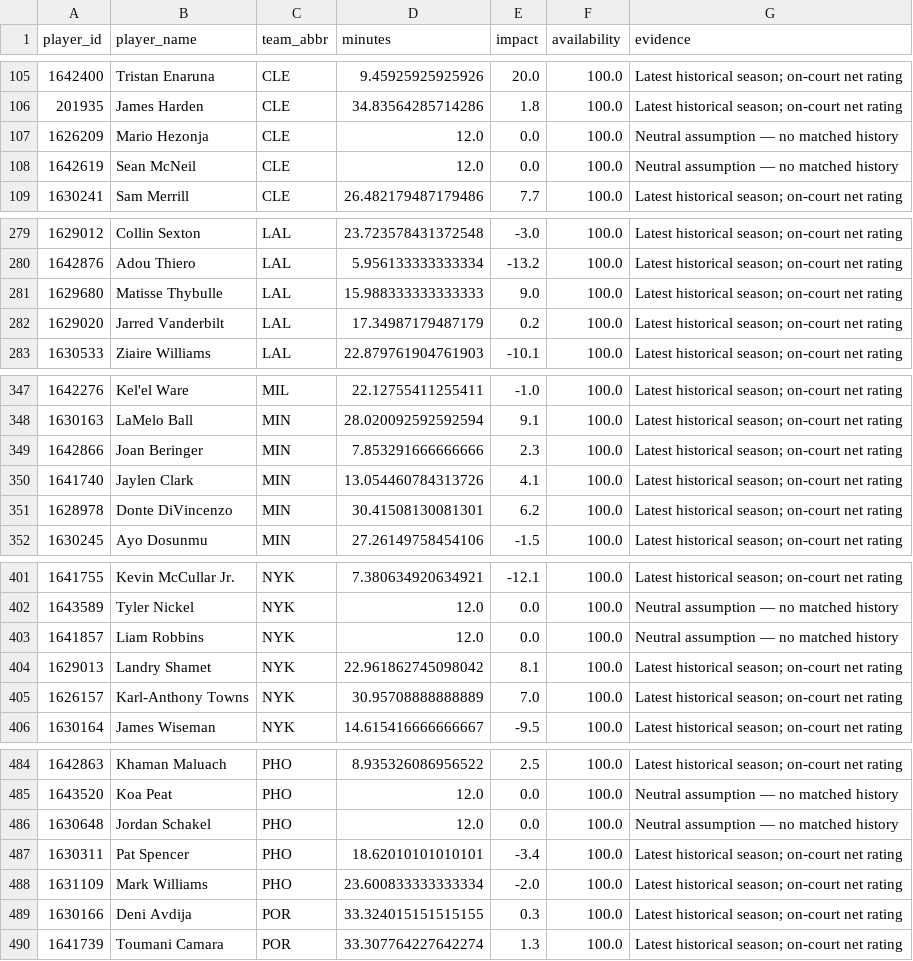
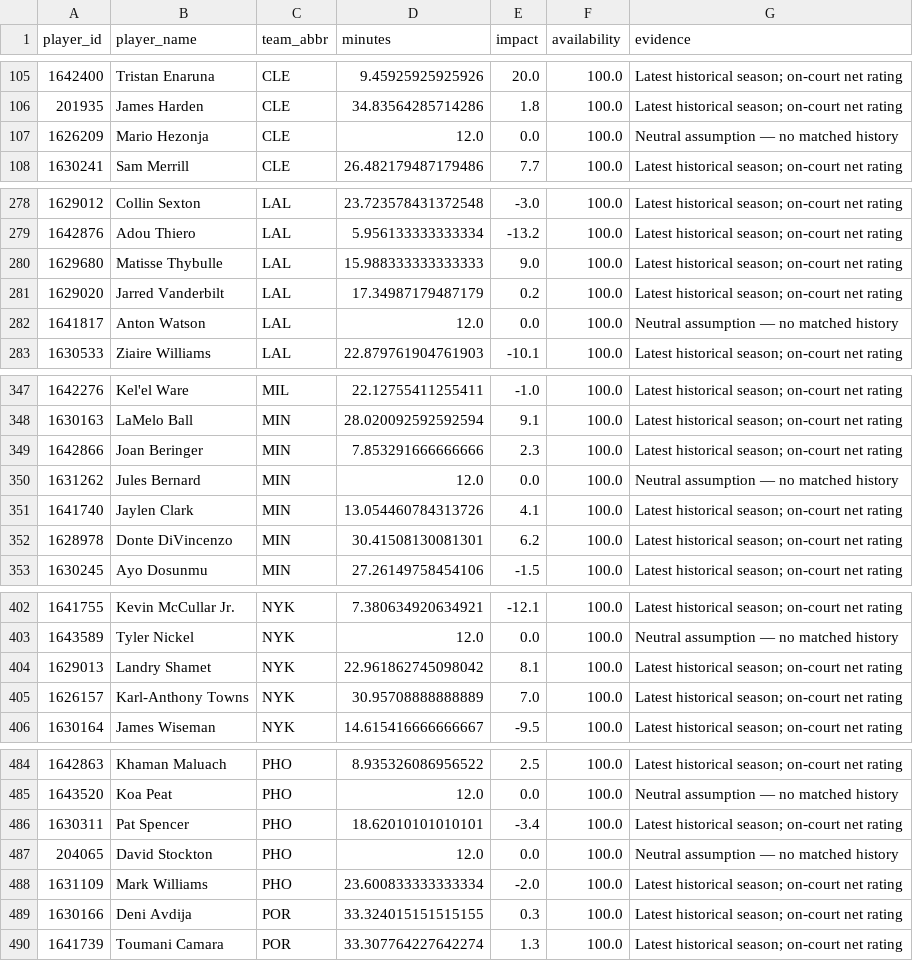
Before and after one commit to ADorsey1/nba-forecast-lab, a CSV file: data/processed/player_ratings.csv, drawn as a sheet; only a part is shown, gaps mark what is left out.

```diff
--- a/data/processed/player_ratings.csv
+++ b/data/processed/player_ratings.csv
@@ -107,3 +107,2 @@ player_id,player_name,team_abbr,minutes,impact,availability,evidence
 1626209,Mario Hezonja,CLE,12.0,0.0,100.0,Neutral assumption — no matched history
-1642619,Sean McNeil,CLE,12.0,0.0,100.0,Neutral assumption — no matched history
 1630241,Sam Merrill,CLE,26.482179487179486,7.7,100.0,Latest historical season; on-court net rating
@@ -282,2 +281,3 @@ player_id,player_name,team_abbr,minutes,impact,availability,evidence
 1629020,Jarred Vanderbilt,LAL,17.34987179487179,0.2,100.0,Latest historical season; on-court net rating
+1641817,Anton Watson,LAL,12.0,0.0,100.0,Neutral assumption — no matched history
 1630533,Ziaire Williams,LAL,22.879761904761903,-10.1,100.0,Latest historical season; on-court net rating
@@ -349,2 +349,3 @@ player_id,player_name,team_abbr,minutes,impact,availability,evidence
 1642866,Joan Beringer,MIN,7.853291666666666,2.3,100.0,Latest historical season; on-court net rating
+1631262,Jules Bernard,MIN,12.0,0.0,100.0,Neutral assumption — no matched history
 1641740,Jaylen Clark,MIN,13.054460784313726,4.1,100.0,Latest historical season; on-court net rating
@@ -402,3 +403,2 @@ player_id,player_name,team_abbr,minutes,impact,availability,evidence
 1643589,Tyler Nickel,NYK,12.0,0.0,100.0,Neutral assumption — no matched history
-1641857,Liam Robbins,NYK,12.0,0.0,100.0,Neutral assumption — no matched history
 1629013,Landry Shamet,NYK,22.961862745098042,8.1,100.0,Latest historical season; on-court net rating
@@ -485,4 +485,4 @@ player_id,player_name,team_abbr,minutes,impact,availability,evidence
 1643520,Koa Peat,PHO,12.0,0.0,100.0,Neutral assumption — no matched history
-1630648,Jordan Schakel,PHO,12.0,0.0,100.0,Neutral assumption — no matched history
 1630311,Pat Spencer,PHO,18.62010101010101,-3.4,100.0,Latest historical season; on-court net rating
+204065,David Stockton,PHO,12.0,0.0,100.0,Neutral assumption — no matched history
 1631109,Mark Williams,PHO,23.600833333333334,-2.0,100.0,Latest historical season; on-court net rating
```
Also changed, not shown: data/processed/next_season_forecast.csv, data/processed/next_season_simulation.csv, 6 other files.
